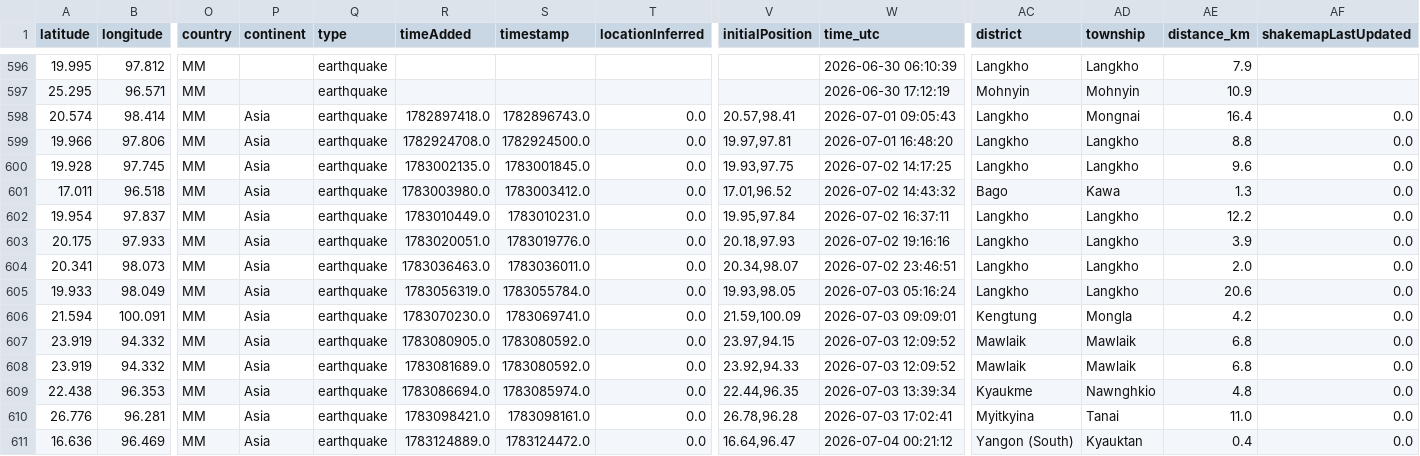
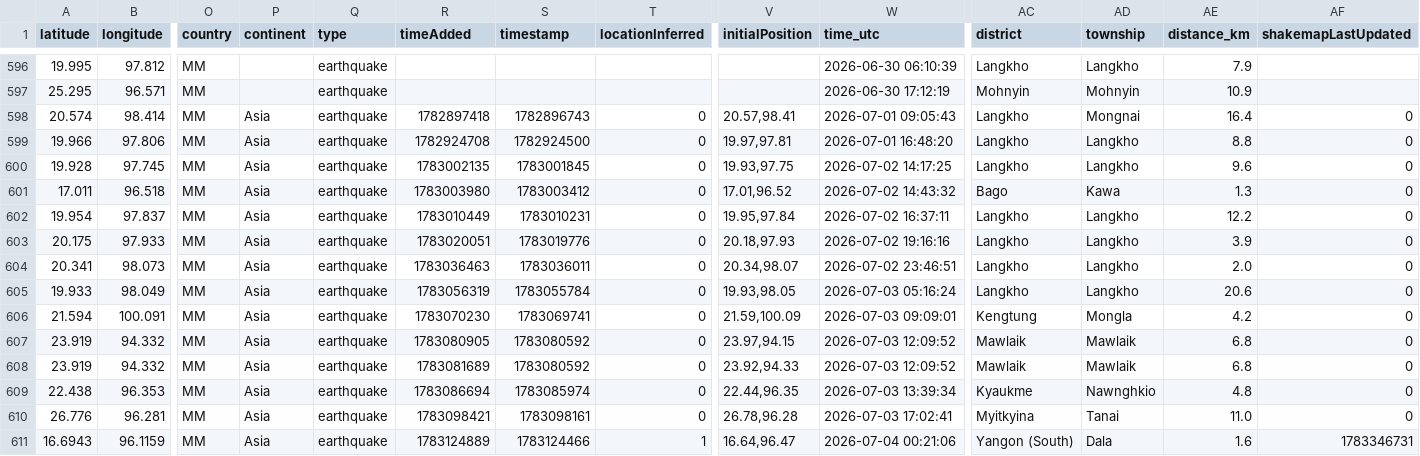
Before and after one commit to akzedevops/mmeqopendata, a CSV file: quake_exports/csv/yearly/earthquakes_2026.csv, drawn as a sheet; only a part is shown, gaps mark what is left out; removed rows and columns are numbered as before the commit, all else as after; rows hold the shown columns only; the diff covers the shown part only; the diff names each change by its address in the sheet, - before the commit and + after, or states it on an @@ line.

```diff
--- a/quake_exports/csv/yearly/earthquakes_2026.csv
+++ b/quake_exports/csv/yearly/earthquakes_2026.csv
-R598 (timeAdded): 1782897418.0
+R598 (timeAdded): 1782897418
-S598 (timestamp): 1782896743.0
+S598 (timestamp): 1782896743
-T598:T610 (locationInferred): 0.0
+T598:T610 (locationInferred): 0
-AF598:AF610 (shakemapLastUpdated): 0.0
+AF598:AF610 (shakemapLastUpdated): 0
-R599 (timeAdded): 1782924708.0
+R599 (timeAdded): 1782924708
-S599 (timestamp): 1782924500.0
+S599 (timestamp): 1782924500
-R600 (timeAdded): 1783002135.0
+R600 (timeAdded): 1783002135
-S600 (timestamp): 1783001845.0
+S600 (timestamp): 1783001845
-R601 (timeAdded): 1783003980.0
+R601 (timeAdded): 1783003980
-S601 (timestamp): 1783003412.0
+S601 (timestamp): 1783003412
-R602 (timeAdded): 1783010449.0
+R602 (timeAdded): 1783010449
-S602 (timestamp): 1783010231.0
+S602 (timestamp): 1783010231
-R603 (timeAdded): 1783020051.0
+R603 (timeAdded): 1783020051
-S603 (timestamp): 1783019776.0
+S603 (timestamp): 1783019776
-R604 (timeAdded): 1783036463.0
+R604 (timeAdded): 1783036463
-S604 (timestamp): 1783036011.0
+S604 (timestamp): 1783036011
-R605 (timeAdded): 1783056319.0
+R605 (timeAdded): 1783056319
-S605 (timestamp): 1783055784.0
+S605 (timestamp): 1783055784
-R606 (timeAdded): 1783070230.0
+R606 (timeAdded): 1783070230
-S606 (timestamp): 1783069741.0
+S606 (timestamp): 1783069741
-R607 (timeAdded): 1783080905.0
+R607 (timeAdded): 1783080905
-S607:S608 (timestamp): 1783080592.0
+S607:S608 (timestamp): 1783080592
-R608 (timeAdded): 1783081689.0
+R608 (timeAdded): 1783081689
-R609 (timeAdded): 1783086694.0
+R609 (timeAdded): 1783086694
-S609 (timestamp): 1783085974.0
+S609 (timestamp): 1783085974
-R610 (timeAdded): 1783098421.0
+R610 (timeAdded): 1783098421
-S610 (timestamp): 1783098161.0
+S610 (timestamp): 1783098161
-row 611: 16.636 | 96.469 | MM | Asia | earthquake | 1783124889.0 | 1783124472.0 | 0.0 | 16.64,96.47 | 2026-07-04 00:21:12 | Yangon (South) | Kyauktan | 0.4 | 0.0
+row 611: 16.6943 | 96.1159 | MM | Asia | earthquake | 1783124889 | 1783124466 | 1 | 16.64,96.47 | 2026-07-04 00:21:06 | Yangon (South) | Dala | 1.6 | 1783346731
```
Also changed, not shown: 1 added row and 12 edited cells elsewhere in this file, quake_exports/csv/monthly/earthquakes_2026_07.csv, 4 other files.
